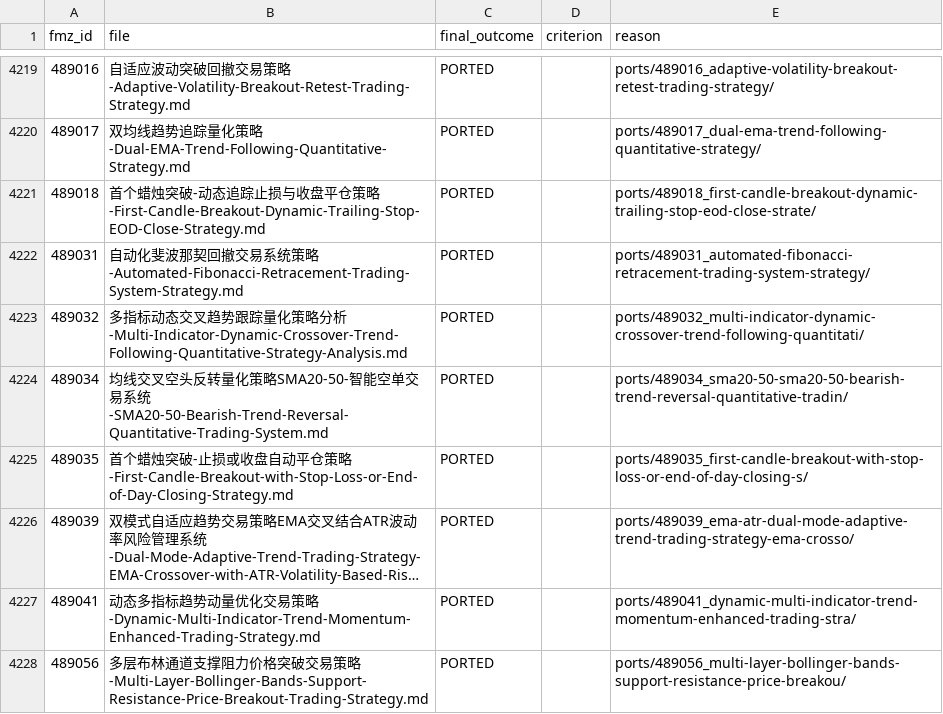
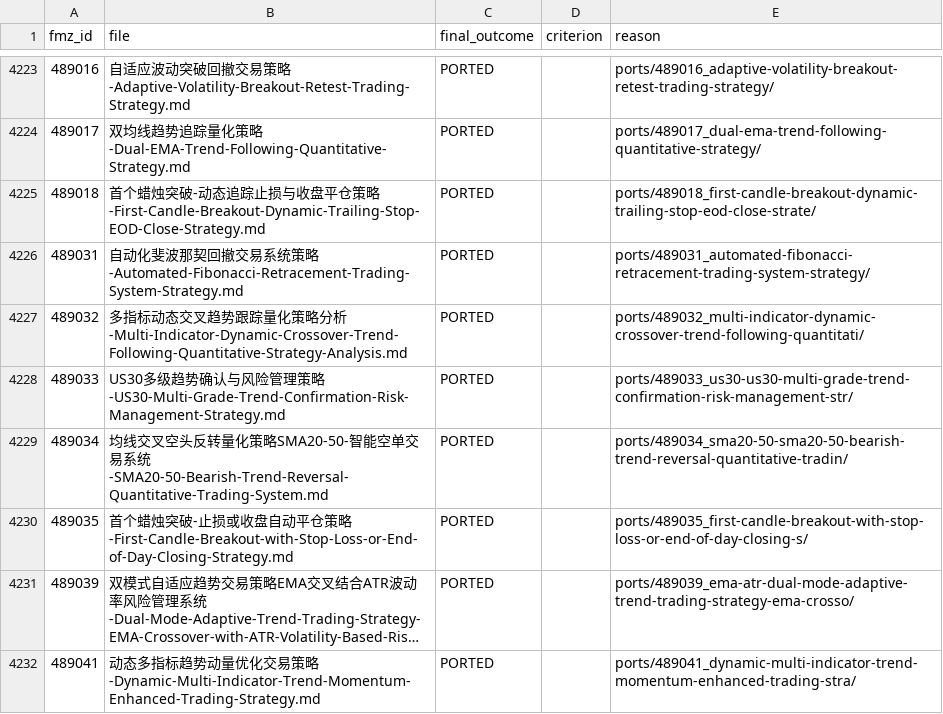
Before and after one commit to r35t1tut0r0rb15-gif/fmz-strategies, a CSV file: review_decisions.csv, drawn as a sheet; only a part is shown, gaps mark what is left out; the shorter side is filled out with more unchanged rows; long unchanged cells end in …; the diff covers the shown part only.

```diff
--- a/review_decisions.csv
+++ b/review_decisions.csv
@@ -4223,2 +4227,3 @@ fmz_id,file,final_outcome,criterion,reason
 489032,多指标动态交叉趋势跟踪量化策略分析-Multi-Indicator-Dynamic-Crossover-Trend-Following-Quantitative-Strategy-Analysis.md,PORTED,,ports/489032_multi-indicator-dynamic-crossover-trend-following-quantitati/
+489033,US30多级趋势确认与风险管理策略-US30-Multi-Grade-Trend-Confirmation-Risk-Management-Strategy.md,PORTED,,ports/489033_us30-us30-multi-grade-trend-confirmation-risk-management-str/
 489034,均线交叉空头反转量化策略SMA20-50-智能空单交易系统-SMA20-50-Bearish-Trend-Reversal-Quantitative-Trading-System.md,PORTED,,ports/489034_sma20-50-sma20-50-bearish-trend-reversal-quantitative-tradin/
```
Also changed, not shown: 11 added rows and 1 removed row elsewhere in this file, 31 other files.
